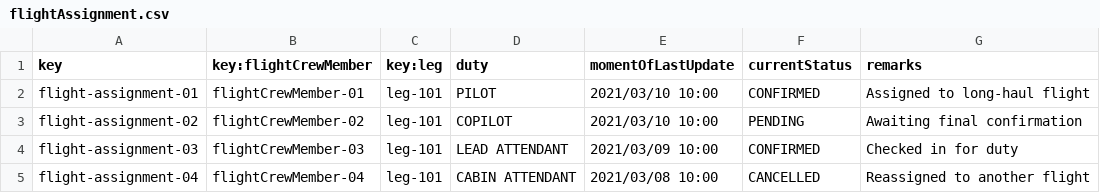
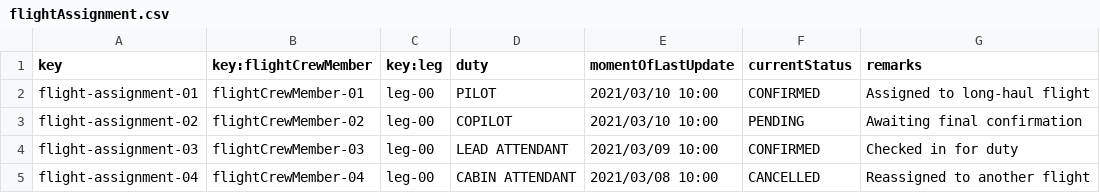
Before and after one commit to adolfoborrego/Acme-ANS, a CSV file: src/main/resources/WEB-INF/data/sample/flightAssignment.csv, drawn as a sheet.

```diff
--- a/src/main/resources/WEB-INF/data/sample/flightAssignment.csv
+++ b/src/main/resources/WEB-INF/data/sample/flightAssignment.csv
@@ -1,5 +1,5 @@
 key,key:flightCrewMember,key:leg,duty,momentOfLastUpdate,currentStatus,remarks
-flight-assignment-01,flightCrewMember-01,leg-101,PILOT,2021/03/10 10:00,CONFIRMED,Assigned to long-haul flight
-flight-assignment-02,flightCrewMember-02,leg-101,COPILOT,2021/03/10 10:00,PENDING,Awaiting final confirmation
-flight-assignment-03,flightCrewMember-03,leg-101,LEAD ATTENDANT,2021/03/09 10:00,CONFIRMED,Checked in for duty
-flight-assignment-04,flightCrewMember-04,leg-101,CABIN ATTENDANT,2021/03/08 10:00,CANCELLED,Reassigned to another flight
+flight-assignment-01,flightCrewMember-01,leg-00,PILOT,2021/03/10 10:00,CONFIRMED,Assigned to long-haul flight
+flight-assignment-02,flightCrewMember-02,leg-00,COPILOT,2021/03/10 10:00,PENDING,Awaiting final confirmation
+flight-assignment-03,flightCrewMember-03,leg-00,LEAD ATTENDANT,2021/03/09 10:00,CONFIRMED,Checked in for duty
+flight-assignment-04,flightCrewMember-04,leg-00,CABIN ATTENDANT,2021/03/08 10:00,CANCELLED,Reassigned to another flight
```
Also changed, not shown: src/main/resources/WEB-INF/data/sample/leg.csv, 3 other files.
